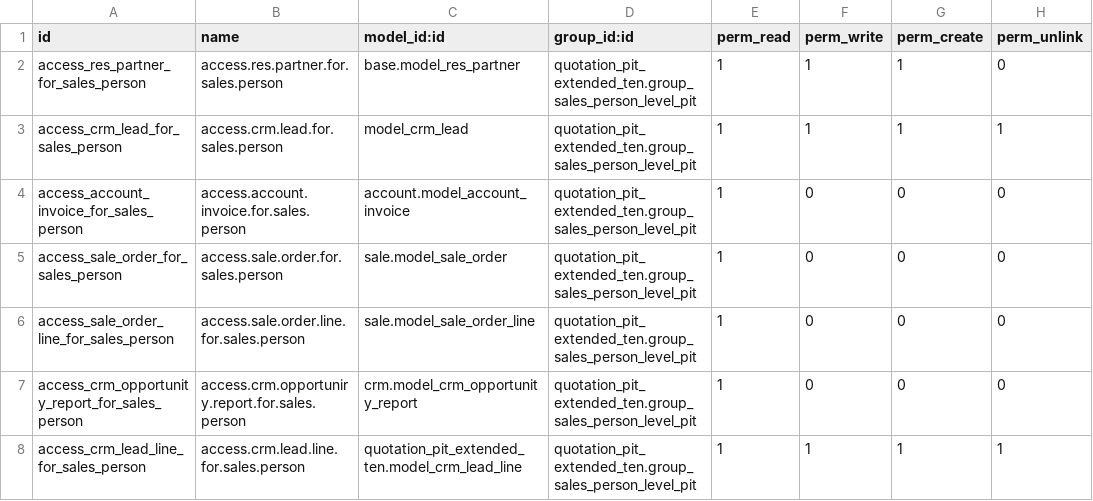
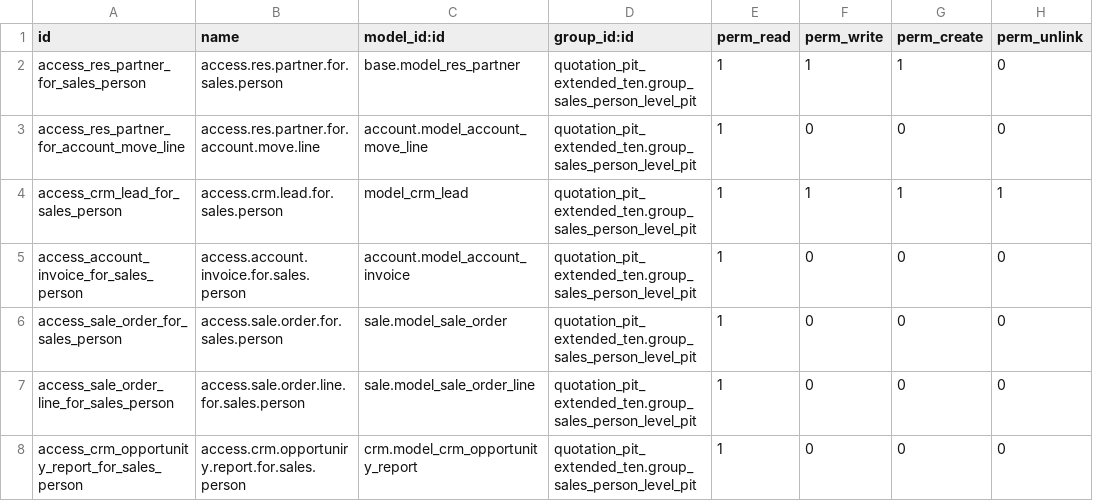
Before and after one commit to MPTechno/IntiPresisi2, a CSV file: quotation_pit_extended_ten/security/ir.model.access.csv, drawn as a sheet; only a part is shown; the shorter side is filled out with more unchanged rows; the diff names each change by its address in the sheet, - before the commit and + after, or states it on an @@ line.

```diff
--- a/quotation_pit_extended_ten/security/ir.model.access.csv
+++ b/quotation_pit_extended_ten/security/ir.model.access.csv
+row 3: access_res_partner_for_account_move_line | access.res.partner.for.account.move.line | account.model_account_move_line | quotation_pit_extended_ten.group_sales_person_level_pit | 1 | 0 | 0 | 0
```
Also changed, not shown: 3 other files.
